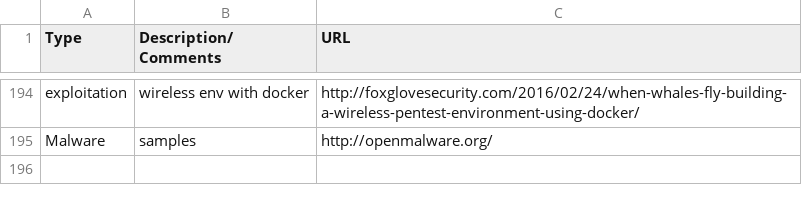
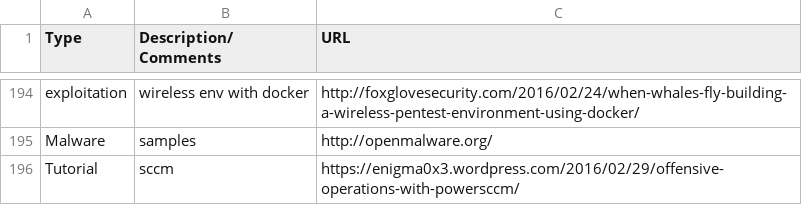
Before and after one commit to fulmetalpackets/securityLinks, a CSV file: securityLinks.csv, drawn as a sheet; only a part is shown, gaps mark what is left out.

Commit message:
Update securityLinks.csv

```diff
--- a/securityLinks.csv
+++ b/securityLinks.csv
@@ -195 +195,2 @@ exploitation, wireless env with docker, http://foxglovesecurity.com/2016/02/24/w
 Malware, samples, http://openmalware.org/
+Tutorial, sccm, https://enigma0x3.wordpress.com/2016/02/29/offensive-operations-with-powersccm/
```
